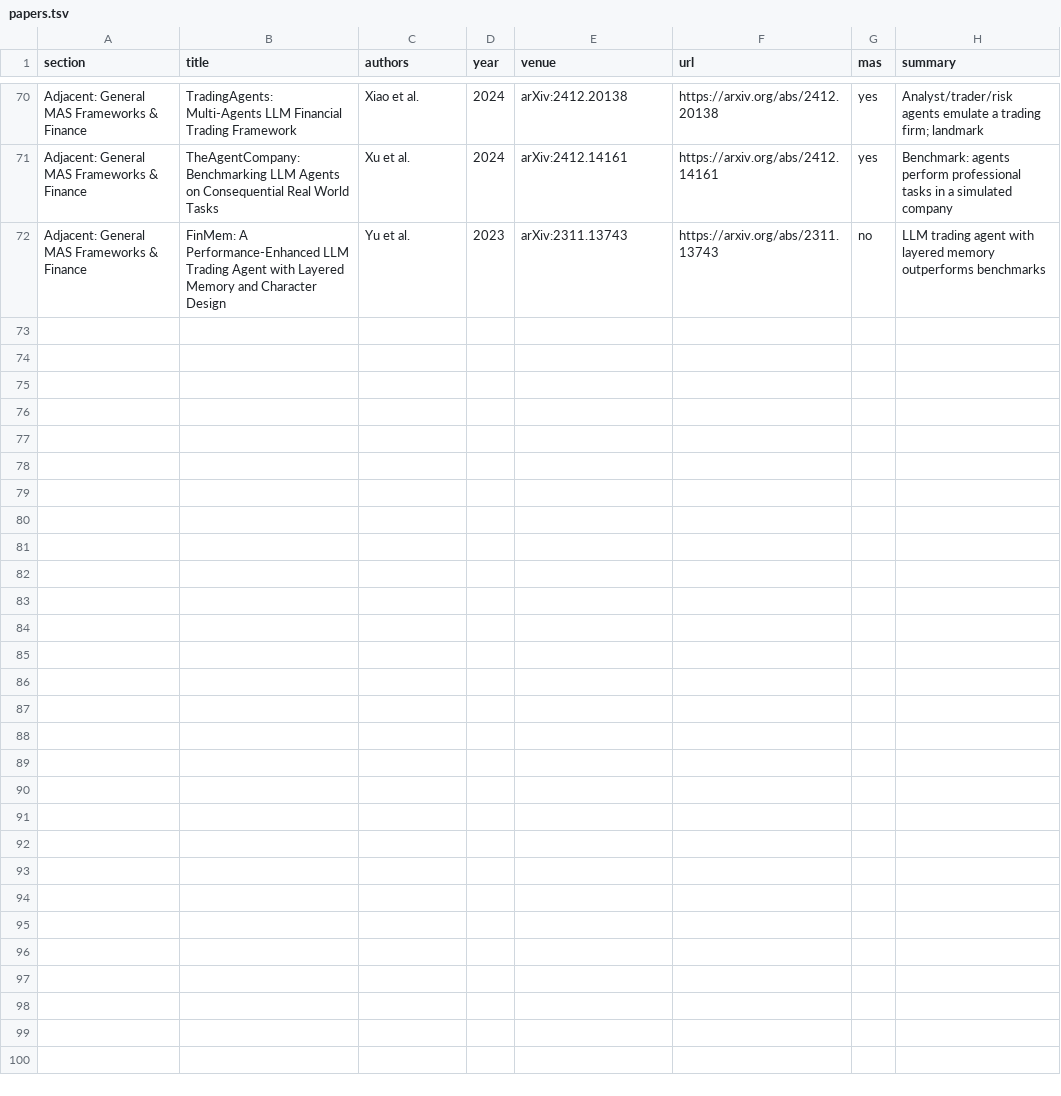
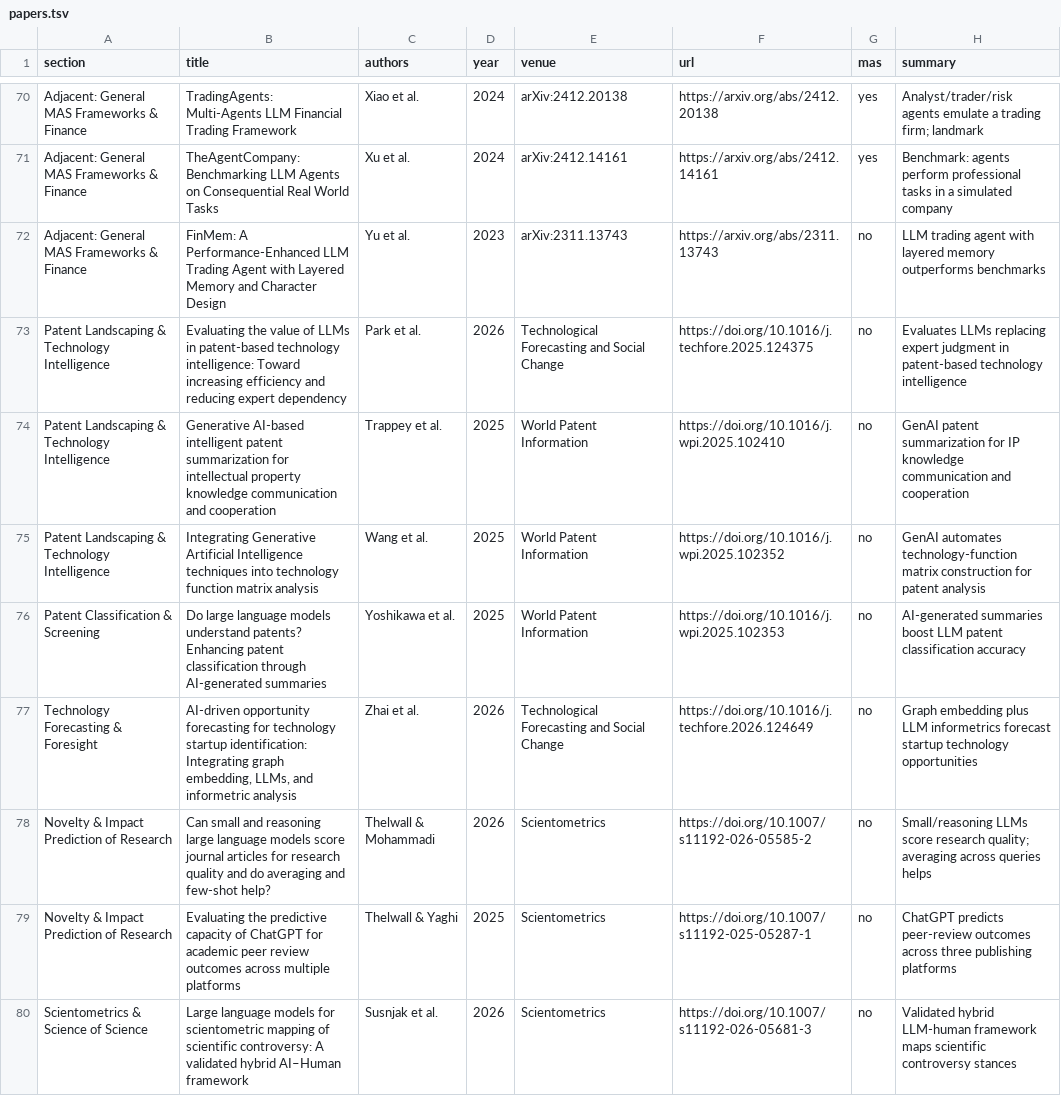
Before and after one commit to PassionChicken-Leesuin/awesome-llm-application-papers-technology-management, a TSV file: data/papers.tsv, drawn as a sheet; only a part is shown, gaps mark what is left out.

Commit message:
Add 8 TFSC/Scientometrics/WPI papers (71 -> 79)

```diff
--- a/data/papers.tsv
+++ b/data/papers.tsv
@@ -72 +72,9 @@ Adjacent: General MAS Frameworks & Finance	TheAgentCompany: Benchmarking LLM Age
 Adjacent: General MAS Frameworks & Finance	FinMem: A Performance-Enhanced LLM Trading Agent with Layered Memory and Character Design	Yu et al.	2023	arXiv:2311.13743	https://arxiv.org/abs/2311.13743	no	LLM trading agent with layered memory outperforms benchmarks
+Patent Landscaping & Technology Intelligence	Evaluating the value of LLMs in patent-based technology intelligence: Toward increasing efficiency and reducing expert dependency	Park et al.	2026	Technological Forecasting and Social Change	https://doi.org/10.1016/j.techfore.2025.124375	no	Evaluates LLMs replacing expert judgment in patent-based technology intelligence
+Patent Landscaping & Technology Intelligence	Generative AI-based intelligent patent summarization for intellectual property knowledge communication and cooperation	Trappey et al.	2025	World Patent Information	https://doi.org/10.1016/j.wpi.2025.102410	no	GenAI patent summarization for IP knowledge communication and cooperation
+Patent Landscaping & Technology Intelligence	Integrating Generative Artificial Intelligence techniques into technology function matrix analysis	Wang et al.	2025	World Patent Information	https://doi.org/10.1016/j.wpi.2025.102352	no	GenAI automates technology-function matrix construction for patent analysis
+Patent Classification & Screening	Do large language models understand patents? Enhancing patent classification through AI-generated summaries	Yoshikawa et al.	2025	World Patent Information	https://doi.org/10.1016/j.wpi.2025.102353	no	AI-generated summaries boost LLM patent classification accuracy
+Technology Forecasting & Foresight	AI-driven opportunity forecasting for technology startup identification: Integrating graph embedding, LLMs, and informetric analysis	Zhai et al.	2026	Technological Forecasting and Social Change	https://doi.org/10.1016/j.techfore.2026.124649	no	Graph embedding plus LLM informetrics forecast startup technology opportunities
+Novelty & Impact Prediction of Research	Can small and reasoning large language models score journal articles for research quality and do averaging and few-shot help?	Thelwall & Mohammadi	2026	Scientometrics	https://doi.org/10.1007/s11192-026-05585-2	no	Small/reasoning LLMs score research quality; averaging across queries helps
+Novelty & Impact Prediction of Research	Evaluating the predictive capacity of ChatGPT for academic peer review outcomes across multiple platforms	Thelwall & Yaghi	2025	Scientometrics	https://doi.org/10.1007/s11192-025-05287-1	no	ChatGPT predicts peer-review outcomes across three publishing platforms
+Scientometrics & Science of Science	Large language models for scientometric mapping of scientific controversy: A validated hybrid AI–Human framework	Susnjak et al.	2026	Scientometrics	https://doi.org/10.1007/s11192-026-05681-3	no	Validated hybrid LLM-human framework maps scientific controversy stances
```
Also changed, not shown: 1 other file.
